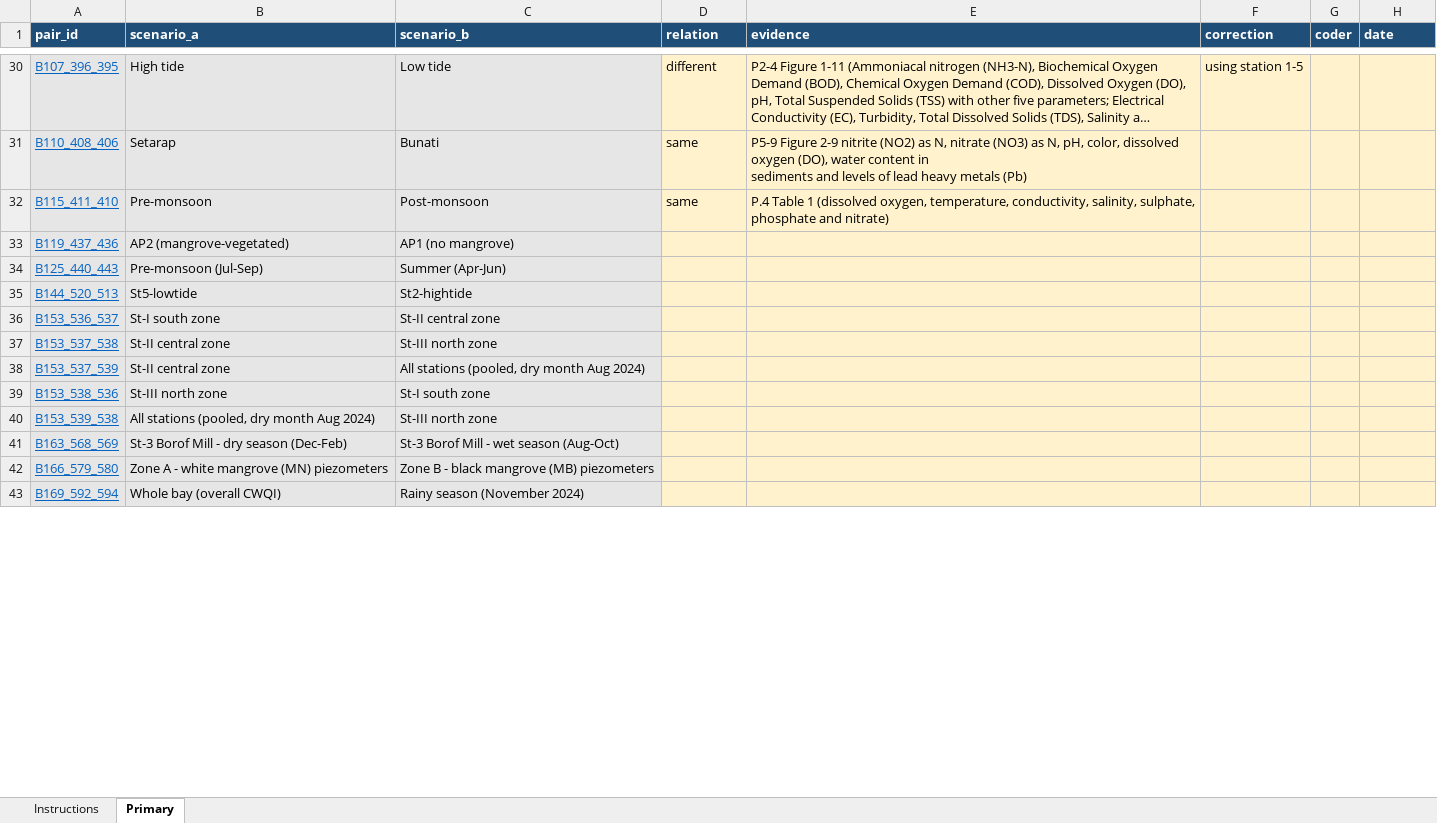
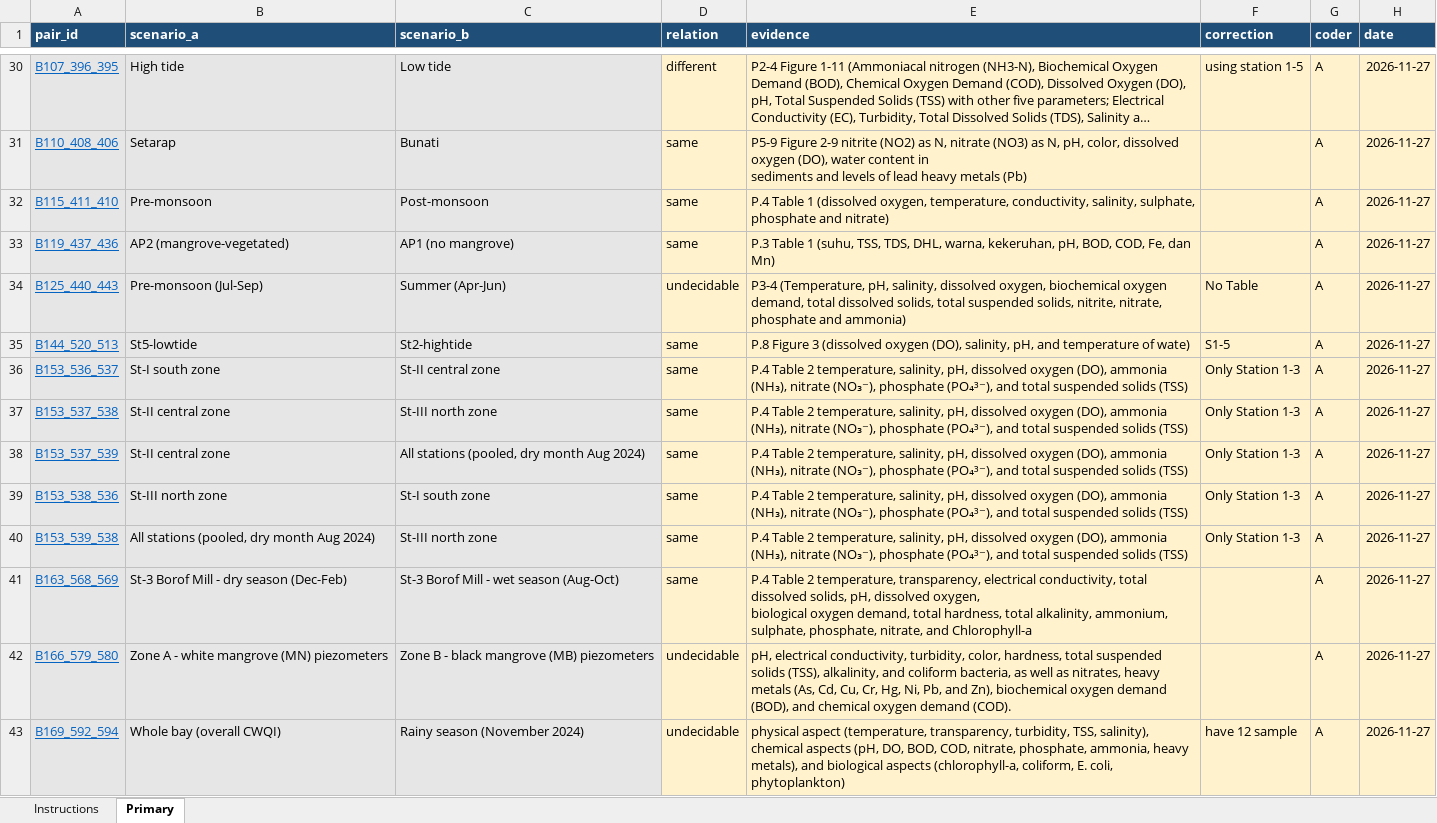
Before and after one commit to praswibowoo/repeated-panel-audit-code, an Excel workbook: data/duplicate_pair_human_adjudication_primary_simple.xlsx, sheet Primary, drawn as a sheet; only a part is shown, gaps mark what is left out; long unchanged cells end in …; values as stored, in another font and other column widths than the file's, no borders; ↵ is a line break in a cell; the diff covers the shown part only; the diff names each change by its address in the sheet, - before the commit and + after, or states it on an @@ line.

Commit message:
Process current primary adjudication and build review reports

```diff
--- a/data/duplicate_pair_human_adjudication_primary_simple.xlsx (sheet Primary)
+++ b/data/duplicate_pair_human_adjudication_primary_simple.xlsx (sheet Primary)
-G30:G43 (coder): (empty)
+G30:G43 (coder): A
-H30:H43 (date): (empty)
+H30:H43 (date): 2026-11-27
-D33 (relation): (empty)
+D33 (relation): same
-E33 (evidence): (empty)
+E33 (evidence): P.3 Table 1 (suhu, TSS, TDS, DHL, warna, kekeruhan, pH, BOD, COD, Fe, dan Mn)
-D34 (relation): (empty)
+D34 (relation): undecidable
-E34 (evidence): (empty)
+E34 (evidence): P3-4 (Temperature, pH, salinity, dissolved oxygen, biochemical oxygen demand, total dissolved solids, total suspended solids, nitrite, nitrate, phosphate and ammonia)
-F34 (correction): (empty)
+F34 (correction): No Table
-D35:D41 (relation): (empty)
+D35:D41 (relation): same
-E35 (evidence): (empty)
+E35 (evidence): P.8 Figure 3 (dissolved oxygen (DO), salinity, pH, and temperature of wate)
-F35 (correction): (empty)
+F35 (correction): S1-5
-E36:E40 (evidence): (empty)
+E36:E40 (evidence): P.4 Table 2 temperature, salinity, pH, dissolved oxygen (DO), ammonia (NH₃), nitrate (NO₃⁻), phosphate (PO₄³⁻), and total suspended solids (TSS)
-F36:F40 (correction): (empty)
+F36:F40 (correction): Only Station 1-3
-E41 (evidence): (empty)
+E41 (evidence): P.4 Table 2 temperature, transparency, electrical conductivity, total dissolved solids, pH, dissolved oxygen, ↵ biological oxygen demand, total hardness, total alkalinity, ammonium, sulphate, phosphate, nitrate, and Chlorophyll-a
-D42:D43 (relation): (empty)
+D42:D43 (relation): undecidable
-E42 (evidence): (empty)
+E42 (evidence): pH, electrical conductivity, turbidity, color, hardness, total suspended solids (TSS), alkalinity, and coliform bacteria, as well as nitrates, heavy metals (As, Cd, Cu, Cr, Hg, Ni, Pb, and Zn), biochemical oxygen demand (BOD), and chemical oxygen demand (COD).
-E43 (evidence): (empty)
+E43 (evidence): physical aspect (temperature, transparency, turbidity, TSS, salinity), chemical aspects (pH, DO, BOD, COD, nitrate, phosphate, ammonia, heavy metals), and biological aspects (chlorophyll-a, coliform, E. coli, phytoplankton)
-F43 (correction): (empty)
+F43 (correction): have 12 sample
```
Also changed, not shown: 105 edited cells elsewhere in this sheet, 17 other files.
